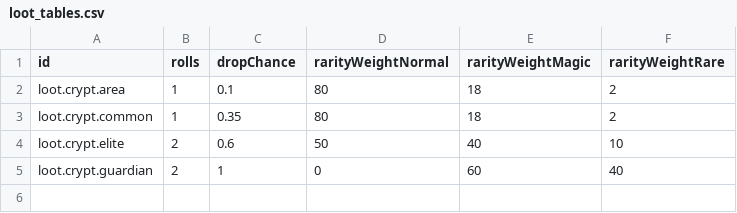
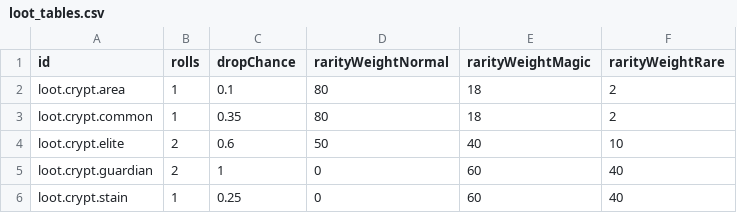
Before and after one commit to Willvinicius2/echoes-of-the-shatter, a CSV file: EchoesOfTheShatter/Content/Data/loot_tables.csv, drawn as a sheet.

```diff
--- a/EchoesOfTheShatter/Content/Data/loot_tables.csv
+++ b/EchoesOfTheShatter/Content/Data/loot_tables.csv
@@ -5 +5,2 @@ loot.crypt.elite,2,0.6,50,40,10
 loot.crypt.guardian,2,1,0,60,40
+loot.crypt.stain,1,0.25,0,60,40
```
Also changed, not shown: EchoesOfTheShatter/Content/Data/Loc/ui.csv, EchoesOfTheShatter/Content/Data/loot_entries.csv, 28 other files.
